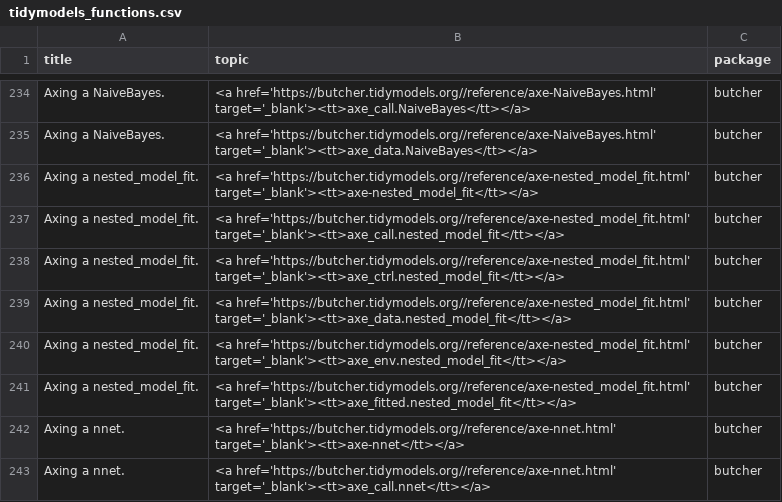
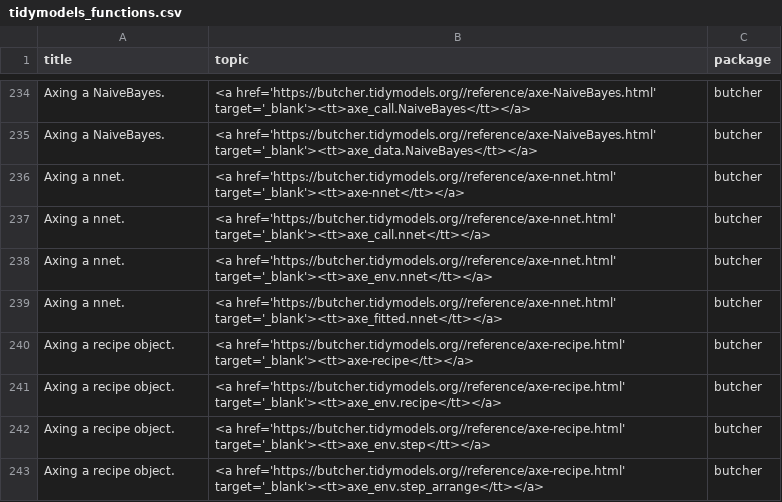
Before and after one commit to tidymodels/tidymodels.org, a CSV file: find/all/tidymodels_functions.csv, drawn as a sheet; only a part is shown, gaps mark what is left out; the shorter side is filled out with more unchanged rows.

Commit message:
rerun make_function_lists.R

```diff
--- a/find/all/tidymodels_functions.csv
+++ b/find/all/tidymodels_functions.csv
@@ -235,8 +235,2 @@ Axing a NaiveBayes.,<a href='https://butcher.tidymodels.org//reference/axe-Naive
 Axing a NaiveBayes.,<a href='https://butcher.tidymodels.org//reference/axe-NaiveBayes.html' target='_blank'><tt>axe_data.NaiveBayes</tt></a>,butcher
-Axing a nested_model_fit.,<a href='https://butcher.tidymodels.org//reference/axe-nested_model_fit.html' target='_blank'><tt>axe-nested_model_fit</tt></a>,butcher
-Axing a nested_model_fit.,<a href='https://butcher.tidymodels.org//reference/axe-nested_model_fit.html' target='_blank'><tt>axe_call.nested_model_fit</tt></a>,butcher
-Axing a nested_model_fit.,<a href='https://butcher.tidymodels.org//reference/axe-nested_model_fit.html' target='_blank'><tt>axe_ctrl.nested_model_fit</tt></a>,butcher
-Axing a nested_model_fit.,<a href='https://butcher.tidymodels.org//reference/axe-nested_model_fit.html' target='_blank'><tt>axe_data.nested_model_fit</tt></a>,butcher
-Axing a nested_model_fit.,<a href='https://butcher.tidymodels.org//reference/axe-nested_model_fit.html' target='_blank'><tt>axe_env.nested_model_fit</tt></a>,butcher
-Axing a nested_model_fit.,<a href='https://butcher.tidymodels.org//reference/axe-nested_model_fit.html' target='_blank'><tt>axe_fitted.nested_model_fit</tt></a>,butcher
 Axing a nnet.,<a href='https://butcher.tidymodels.org//reference/axe-nnet.html' target='_blank'><tt>axe-nnet</tt></a>,butcher
```
Also changed, not shown: find/sparse/steps_generate.csv, 1 other file.
